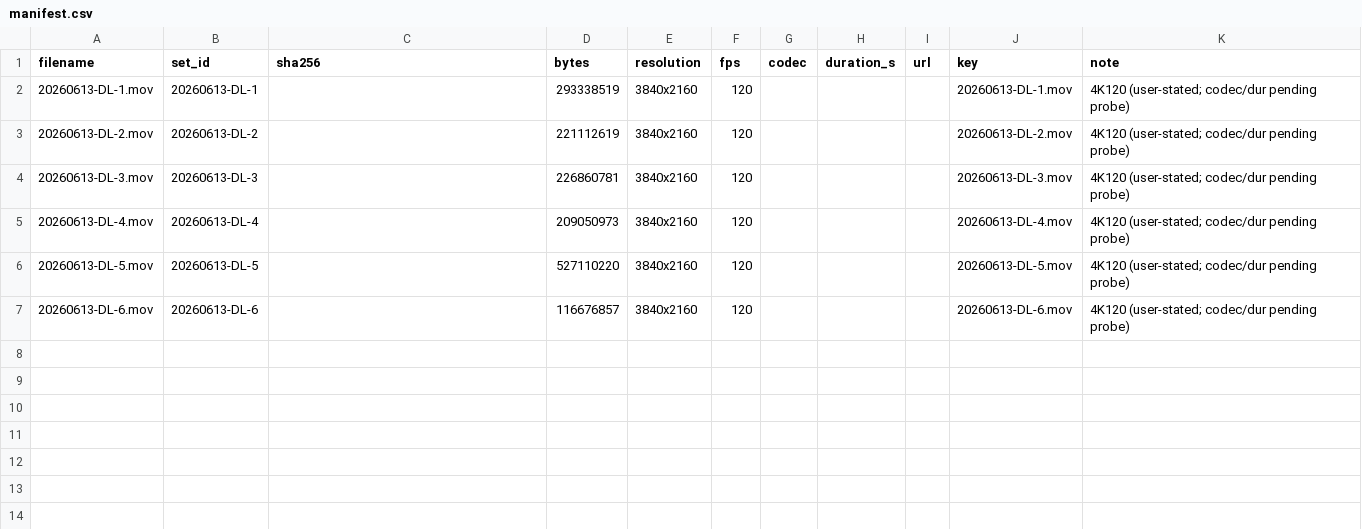
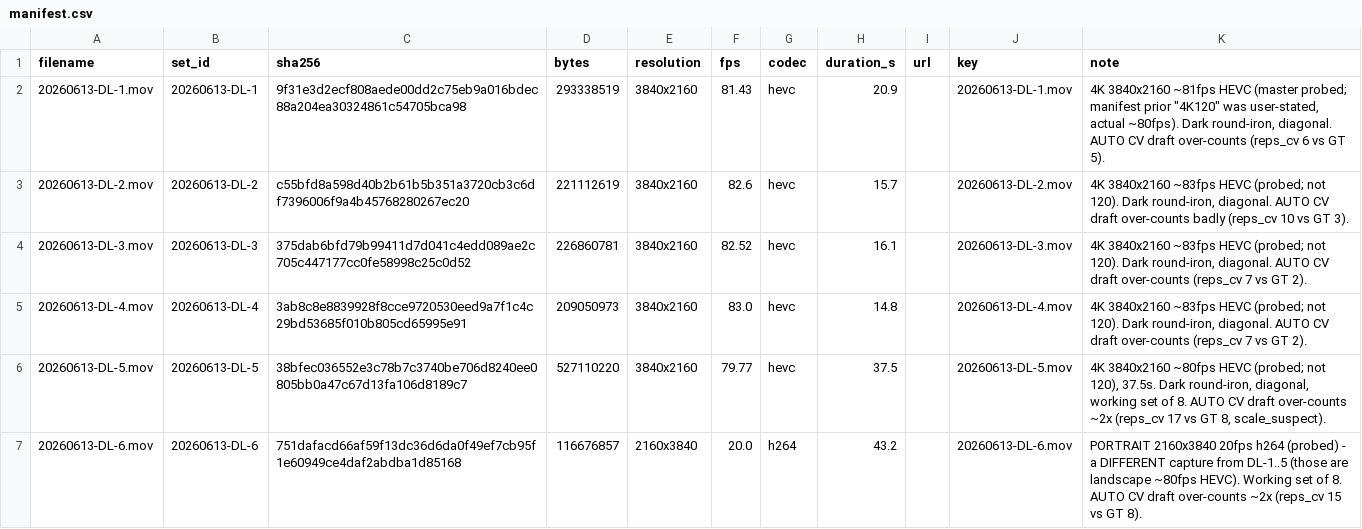
Before and after one commit to jimartter-git/vbt, a CSV file: dataset/raw/manifest.csv, drawn as a sheet.

```diff
--- a/dataset/raw/manifest.csv
+++ b/dataset/raw/manifest.csv
@@ -1,7 +1,7 @@
 filename,set_id,sha256,bytes,resolution,fps,codec,duration_s,url,key,note
-20260613-DL-1.mov,20260613-DL-1,,293338519,3840x2160,120,,,,20260613-DL-1.mov,4K120 (user-stated; codec/dur pending probe)
-20260613-DL-2.mov,20260613-DL-2,,221112619,3840x2160,120,,,,20260613-DL-2.mov,4K120 (user-stated; codec/dur pending probe)
-20260613-DL-3.mov,20260613-DL-3,,226860781,3840x2160,120,,,,20260613-DL-3.mov,4K120 (user-stated; codec/dur pending probe)
-20260613-DL-4.mov,20260613-DL-4,,209050973,3840x2160,120,,,,20260613-DL-4.mov,4K120 (user-stated; codec/dur pending probe)
-20260613-DL-5.mov,20260613-DL-5,,527110220,3840x2160,120,,,,20260613-DL-5.mov,4K120 (user-stated; codec/dur pending probe)
-20260613-DL-6.mov,20260613-DL-6,,116676857,3840x2160,120,,,,20260613-DL-6.mov,4K120 (user-stated; codec/dur pending probe)
+20260613-DL-1.mov,20260613-DL-1,9f31e3d2ecf808aede00dd2c75eb9a016bdec88a204ea30324861c54705bca98,293338519,3840x2160,81.43,hevc,20.9,,20260613-DL-1.mov,"4K 3840x2160 ~81fps HEVC (master probed; manifest prior ""4K120"" was user-stated, actual ~80fps). Dark round-iron, diagonal. AUTO CV draft over-counts (reps_cv 6 vs GT 5)."
+20260613-DL-2.mov,20260613-DL-2,c55bfd8a598d40b2b61b5b351a3720cb3c6df7396006f9a4b45768280267ec20,221112619,3840x2160,82.6,hevc,15.7,,20260613-DL-2.mov,"4K 3840x2160 ~83fps HEVC (probed; not 120). Dark round-iron, diagonal. AUTO CV draft over-counts badly (reps_cv 10 vs GT 3)."
+20260613-DL-3.mov,20260613-DL-3,375dab6bfd79b99411d7d041c4edd089ae2c705c447177cc0fe58998c25c0d52,226860781,3840x2160,82.52,hevc,16.1,,20260613-DL-3.mov,"4K 3840x2160 ~83fps HEVC (probed; not 120). Dark round-iron, diagonal. AUTO CV draft over-counts (reps_cv 7 vs GT 2)."
+20260613-DL-4.mov,20260613-DL-4,3ab8c8e8839928f8cce9720530eed9a7f1c4c29bd53685f010b805cd65995e91,209050973,3840x2160,83.0,hevc,14.8,,20260613-DL-4.mov,"4K 3840x2160 ~83fps HEVC (probed; not 120). Dark round-iron, diagonal. AUTO CV draft over-counts (reps_cv 7 vs GT 2)."
+20260613-DL-5.mov,20260613-DL-5,38bfec036552e3c78b7c3740be706d8240ee0805bb0a47c67d13fa106d8189c7,527110220,3840x2160,79.77,hevc,37.5,,20260613-DL-5.mov,"4K 3840x2160 ~80fps HEVC (probed; not 120), 37.5s. Dark round-iron, diagonal, working set of 8. AUTO CV draft over-counts ~2x (reps_cv 17 vs GT 8, scale_suspect)."
+20260613-DL-6.mov,20260613-DL-6,751dafacd66af59f13dc36d6da0f49ef7cb95f1e60949ce4daf2abdba1d85168,116676857,2160x3840,20.0,h264,43.2,,20260613-DL-6.mov,PORTRAIT 2160x3840 20fps h264 (probed) - a DIFFERENT capture from DL-1..5 (those are landscape ~80fps HEVC). Working set of 8. AUTO CV draft over-counts ~2x (reps_cv 15 vs GT 8).
```
Also changed, not shown: dataset/clips.csv, dataset/sets.csv, 1 other file.
